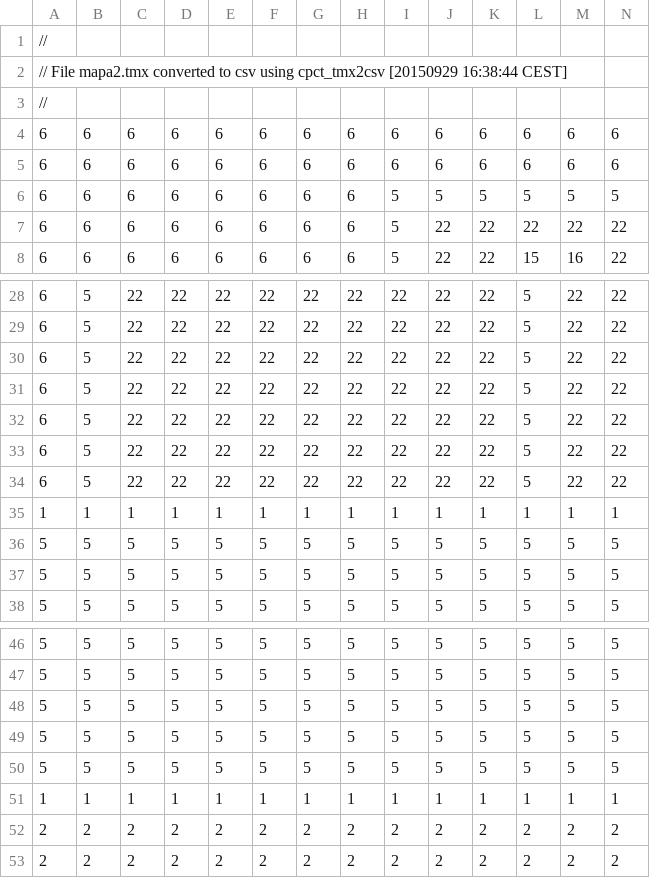
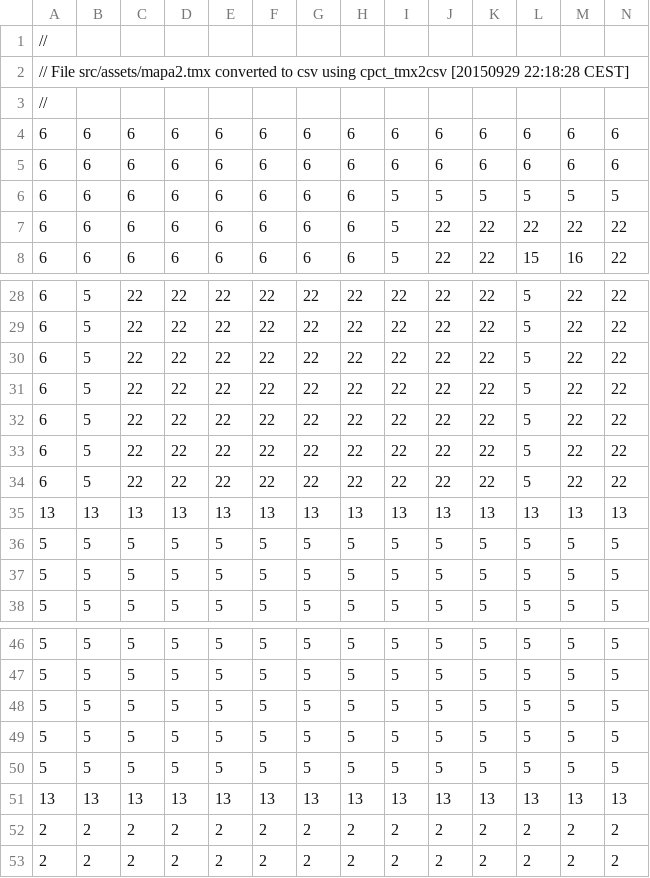
Before and after one commit to CalivmaInnovation/FlyBoard, a CSV file: src/mapa2.csv, drawn as a sheet; only a part is shown, gaps mark what is left out; removed rows and columns are numbered as before the commit, all else as after; rows hold the shown columns only; the diff names each change by its address in the sheet, - before the commit and + after, or states it on an @@ line.

```diff
--- a/src/mapa2.csv
+++ b/src/mapa2.csv
-A2: // File mapa2.tmx converted to csv using cpct_tmx2csv [20150929 16:38:44 CEST]
+A2: // File src/assets/mapa2.tmx converted to csv using cpct_tmx2csv [20150929 22:18:28 CEST]
-row 35: 1 | 1 | 1 | 1 | 1 | 1 | 1 | 1 | 1 | 1 | 1 | 1 | 1 | 1
+row 35: 13 | 13 | 13 | 13 | 13 | 13 | 13 | 13 | 13 | 13 | 13 | 13 | 13 | 13
-row 51: 1 | 1 | 1 | 1 | 1 | 1 | 1 | 1 | 1 | 1 | 1 | 1 | 1 | 1
+row 51: 13 | 13 | 13 | 13 | 13 | 13 | 13 | 13 | 13 | 13 | 13 | 13 | 13 | 13
```
Also changed, not shown: 6 other files.
